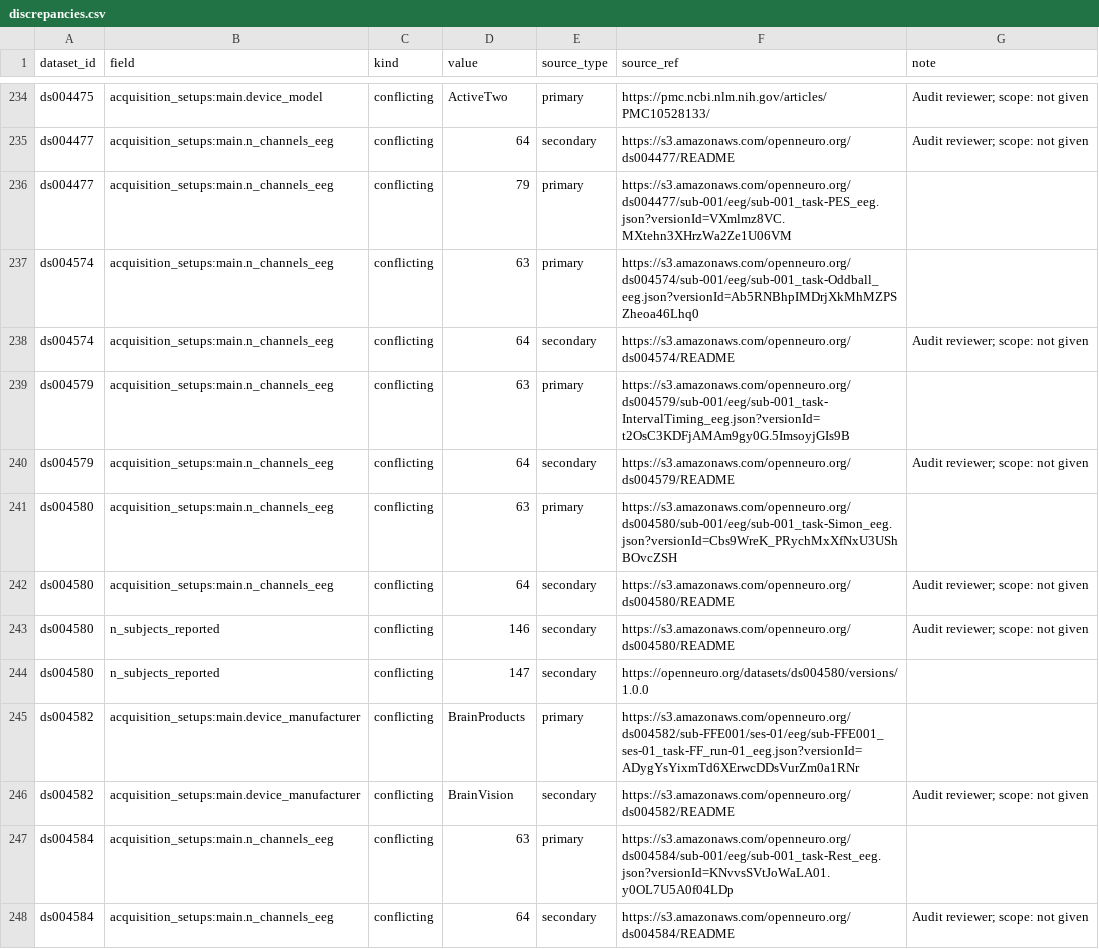
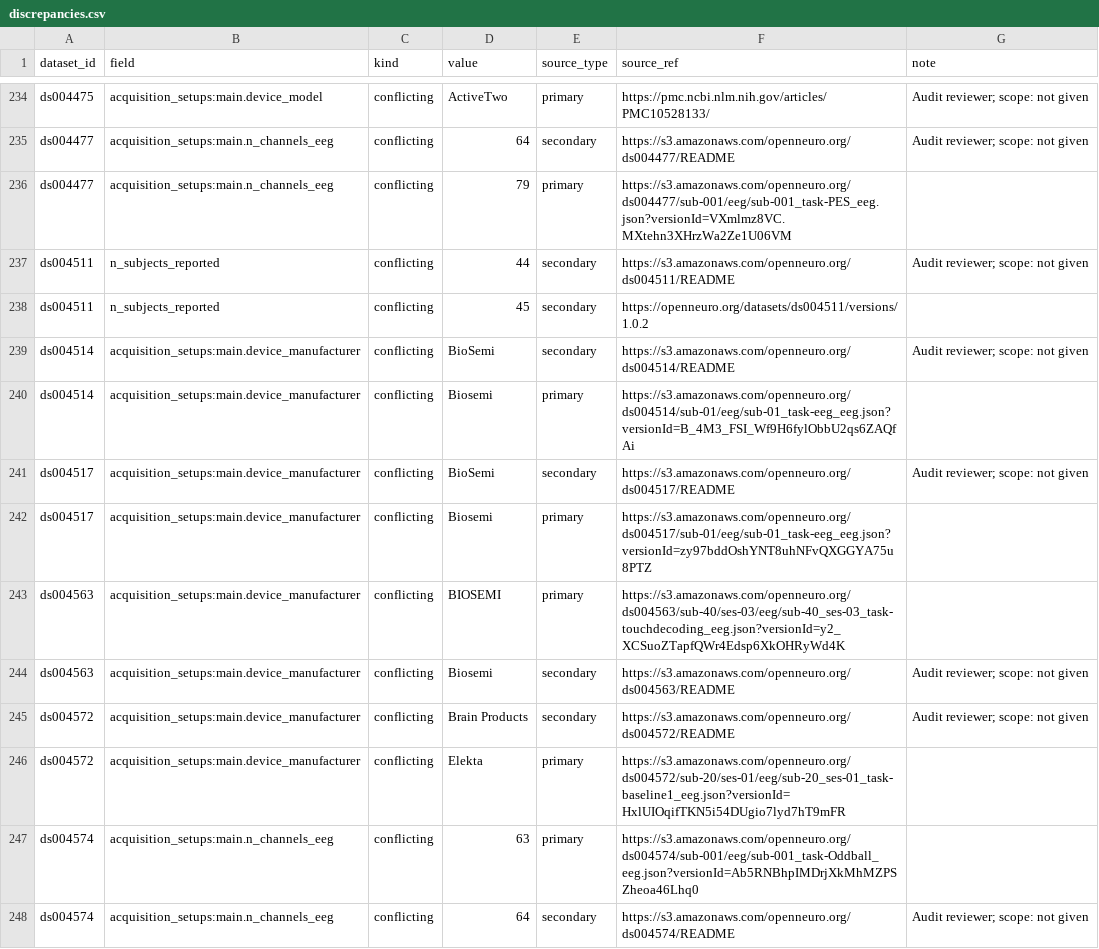
Before and after one commit to itoten/eeg_dataset_db, a CSV file: views/discrepancies.csv, drawn as a sheet; only a part is shown, gaps mark what is left out; the shorter side is filled out with more unchanged rows.

```diff
--- a/views/discrepancies.csv
+++ b/views/discrepancies.csv
@@ -236,2 +236,12 @@ ds004477,acquisition_setups:main.n_channels_eeg,conflicting,64,secondary,https:/
 ds004477,acquisition_setups:main.n_channels_eeg,conflicting,79,primary,https://s3.amazonaws.com/openneuro.org/ds004477/sub-001/eeg/sub-001_task-PES_eeg.json?versionId=VXmlmz8VC.MXtehn3XHrzWa2Ze1U06VM,
+ds004511,n_subjects_reported,conflicting,44,secondary,https://s3.amazonaws.com/openneuro.org/ds004511/README,Audit reviewer; scope: not given
+ds004511,n_subjects_reported,conflicting,45,secondary,https://openneuro.org/datasets/ds004511/versions/1.0.2,
+ds004514,acquisition_setups:main.device_manufacturer,conflicting,BioSemi,secondary,https://s3.amazonaws.com/openneuro.org/ds004514/README,Audit reviewer; scope: not given
+ds004514,acquisition_setups:main.device_manufacturer,conflicting,Biosemi,primary,https://s3.amazonaws.com/openneuro.org/ds004514/sub-01/eeg/sub-01_task-eeg_eeg.json?versionId=B_4M3_FSI_Wf9H6fylObbU2qs6ZAQfAi,
+ds004517,acquisition_setups:main.device_manufacturer,conflicting,BioSemi,secondary,https://s3.amazonaws.com/openneuro.org/ds004517/README,Audit reviewer; scope: not given
+ds004517,acquisition_setups:main.device_manufacturer,conflicting,Biosemi,primary,https://s3.amazonaws.com/openneuro.org/ds004517/sub-01/eeg/sub-01_task-eeg_eeg.json?versionId=zy97bddOshYNT8uhNFvQXGGYA75u8PTZ,
+ds004563,acquisition_setups:main.device_manufacturer,conflicting,BIOSEMI,primary,https://s3.amazonaws.com/openneuro.org/ds004563/sub-40/ses-03/eeg/sub-40_ses-03_task-touchdecoding_eeg.json?versionId=y2_XCSuoZTapfQWr4Edsp6XkOHRyWd4K,
+ds004563,acquisition_setups:main.device_manufacturer,conflicting,Biosemi,secondary,https://s3.amazonaws.com/openneuro.org/ds004563/README,Audit reviewer; scope: not given
+ds004572,acquisition_setups:main.device_manufacturer,conflicting,Brain Products,secondary,https://s3.amazonaws.com/openneuro.org/ds004572/README,Audit reviewer; scope: not given
+ds004572,acquisition_setups:main.device_manufacturer,conflicting,Elekta,primary,https://s3.amazonaws.com/openneuro.org/ds004572/sub-20/ses-01/eeg/sub-20_ses-01_task-baseline1_eeg.json?versionId=HxlUIOqifTKN5i54DUgio7lyd7hT9mFR,
 ds004574,acquisition_setups:main.n_channels_eeg,conflicting,63,primary,https://s3.amazonaws.com/openneuro.org/ds004574/sub-001/eeg/sub-001_task-Oddball_eeg.json?versionId=Ab5RNBhpIMDrjXkMhMZPSZheoa46Lhq0,
```
Also changed, not shown: data/dataset_sources.csv, data/participant_groups.csv, 8 other files.
